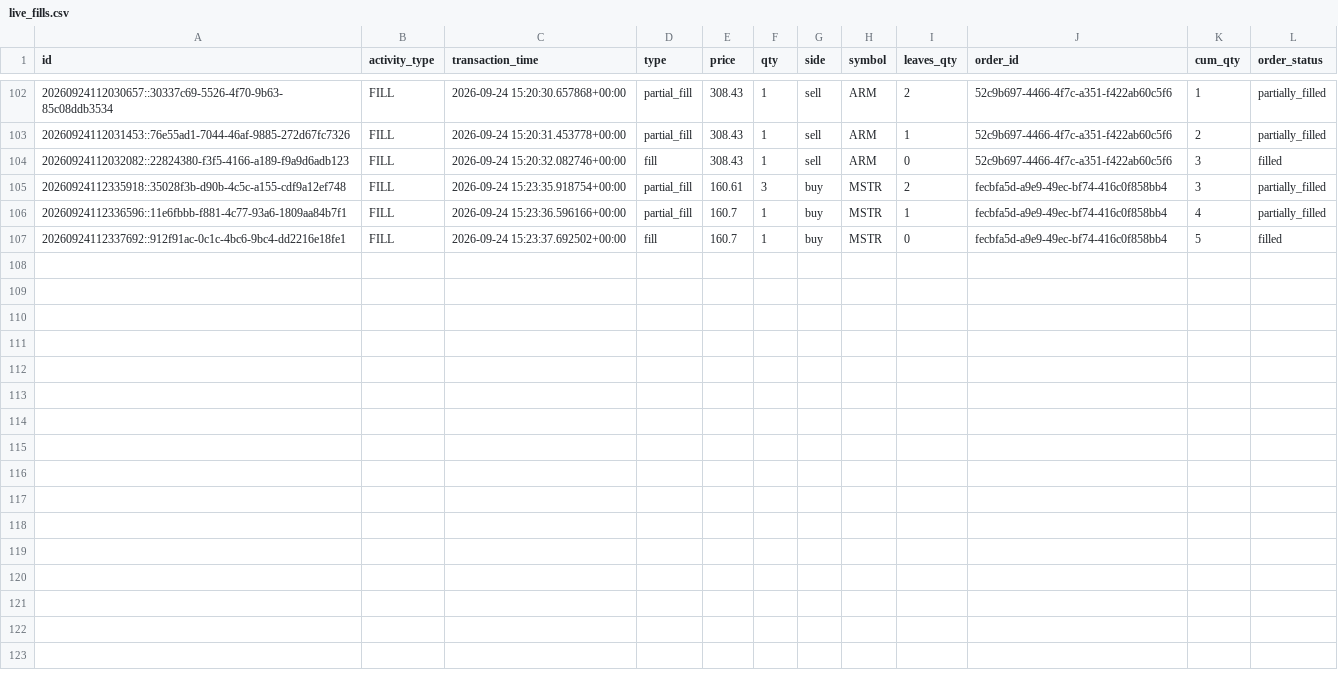
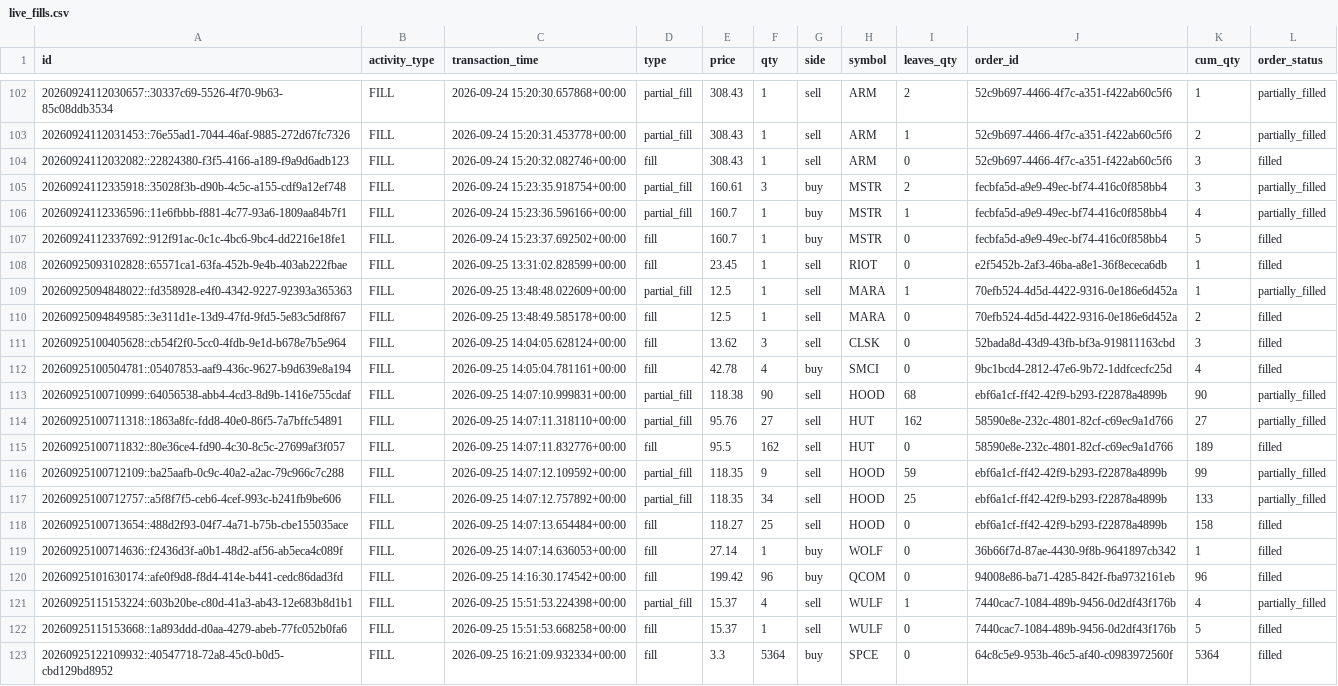
Before and after one commit to lotainc0/quantlab-records, a CSV file: live/account-redacted/live_fills.csv, drawn as a sheet; only a part is shown, gaps mark what is left out.

```diff
--- a/live/account-redacted/live_fills.csv
+++ b/live/account-redacted/live_fills.csv
@@ -107 +107,17 @@ id,activity_type,transaction_time,type,price,qty,side,symbol,leaves_qty,order_id
 20260924112337692::912f91ac-0c1c-4bc6-9bc4-dd2216e18fe1,FILL,2026-09-24 15:23:37.692502+00:00,fill,160.7,1,buy,MSTR,0,fecbfa5d-a9e9-49ec-bf74-416c0f858bb4,5,filled
+20260925093102828::65571ca1-63fa-452b-9e4b-403ab222fbae,FILL,2026-09-25 13:31:02.828599+00:00,fill,23.45,1,sell,RIOT,0,e2f5452b-2af3-46ba-a8e1-36f8ececa6db,1,filled
+20260925094848022::fd358928-e4f0-4342-9227-92393a365363,FILL,2026-09-25 13:48:48.022609+00:00,partial_fill,12.5,1,sell,MARA,1,70efb524-4d5d-4422-9316-0e186e6d452a,1,partially_filled
+20260925094849585::3e311d1e-13d9-47fd-9fd5-5e83c5df8f67,FILL,2026-09-25 13:48:49.585178+00:00,fill,12.5,1,sell,MARA,0,70efb524-4d5d-4422-9316-0e186e6d452a,2,filled
+20260925100405628::cb54f2f0-5cc0-4fdb-9e1d-b678e7b5e964,FILL,2026-09-25 14:04:05.628124+00:00,fill,13.62,3,sell,CLSK,0,52bada8d-43d9-43fb-bf3a-919811163cbd,3,filled
+20260925100504781::05407853-aaf9-436c-9627-b9d639e8a194,FILL,2026-09-25 14:05:04.781161+00:00,fill,42.78,4,buy,SMCI,0,9bc1bcd4-2812-47e6-9b72-1ddfcecfc25d,4,filled
+20260925100710999::64056538-abb4-4cd3-8d9b-1416e755cdaf,FILL,2026-09-25 14:07:10.999831+00:00,partial_fill,118.38,90,sell,HOOD,68,ebf6a1cf-ff42-42f9-b293-f22878a4899b,90,partially_filled
+20260925100711318::1863a8fc-fdd8-40e0-86f5-7a7bffc54891,FILL,2026-09-25 14:07:11.318110+00:00,partial_fill,95.76,27,sell,HUT,162,58590e8e-232c-4801-82cf-c69ec9a1d766,27,partially_filled
+20260925100711832::80e36ce4-fd90-4c30-8c5c-27699af3f057,FILL,2026-09-25 14:07:11.832776+00:00,fill,95.5,162,sell,HUT,0,58590e8e-232c-4801-82cf-c69ec9a1d766,189,filled
+20260925100712109::ba25aafb-0c9c-40a2-a2ac-79c966c7c288,FILL,2026-09-25 14:07:12.109592+00:00,partial_fill,118.35,9,sell,HOOD,59,ebf6a1cf-ff42-42f9-b293-f22878a4899b,99,partially_filled
+20260925100712757::a5f8f7f5-ceb6-4cef-993c-b241fb9be606,FILL,2026-09-25 14:07:12.757892+00:00,partial_fill,118.35,34,sell,HOOD,25,ebf6a1cf-ff42-42f9-b293-f22878a4899b,133,partially_filled
+20260925100713654::488d2f93-04f7-4a71-b75b-cbe155035ace,FILL,2026-09-25 14:07:13.654484+00:00,fill,118.27,25,sell,HOOD,0,ebf6a1cf-ff42-42f9-b293-f22878a4899b,158,filled
+20260925100714636::f2436d3f-a0b1-48d2-af56-ab5eca4c089f,FILL,2026-09-25 14:07:14.636053+00:00,fill,27.14,1,buy,WOLF,0,36b66f7d-87ae-4430-9f8b-9641897cb342,1,filled
+20260925101630174::afe0f9d8-f8d4-414e-b441-cedc86dad3fd,FILL,2026-09-25 14:16:30.174542+00:00,fill,199.42,96,buy,QCOM,0,94008e86-ba71-4285-842f-fba9732161eb,96,filled
+20260925115153224::603b20be-c80d-41a3-ab43-12e683b8d1b1,FILL,2026-09-25 15:51:53.224398+00:00,partial_fill,15.37,4,sell,WULF,1,7440cac7-1084-489b-9456-0d2df43f176b,4,partially_filled
+20260925115153668::1a893ddd-d0aa-4279-abeb-77fc052b0fa6,FILL,2026-09-25 15:51:53.668258+00:00,fill,15.37,1,sell,WULF,0,7440cac7-1084-489b-9456-0d2df43f176b,5,filled
+20260925122109932::40547718-72a8-45c0-b0d5-cbd129bd8952,FILL,2026-09-25 16:21:09.932334+00:00,fill,3.3,5364,buy,SPCE,0,64c8c5e9-953b-46c5-af40-c0983972560f,5364,filled
```
Also changed, not shown: live/account-redacted/live_orders.csv, live/account-redacted/live_trades.csv, 2 other files.
